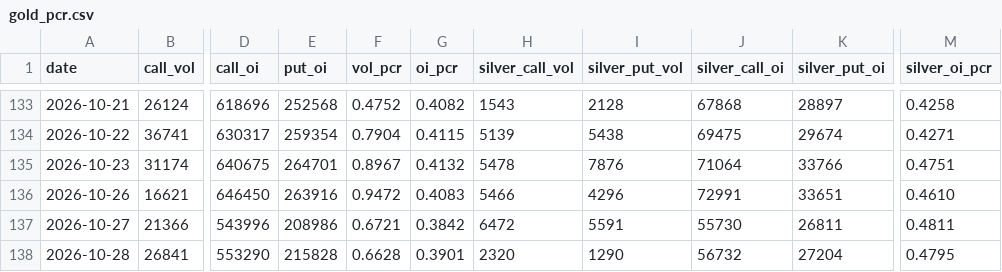
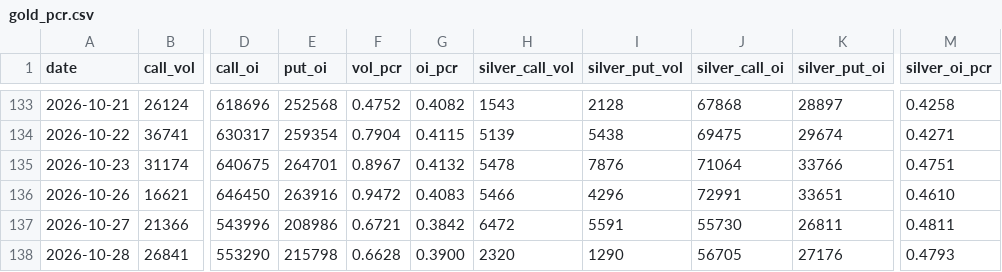
Before and after one commit to Allenvip1/G-P-C-R, a CSV file: data/gold_pcr.csv, drawn as a sheet; only a part is shown, gaps mark what is left out; the diff names each change by its address in the sheet, - before the commit and + after, or states it on an @@ line.

```diff
--- a/data/gold_pcr.csv
+++ b/data/gold_pcr.csv
-E138 (put_oi): 215828
+E138 (put_oi): 215798
-G138 (oi_pcr): 0.3901
+G138 (oi_pcr): 0.3900
-J138 (silver_call_oi): 56732
+J138 (silver_call_oi): 56705
-K138 (silver_put_oi): 27204
+K138 (silver_put_oi): 27176
-M138 (silver_oi_pcr): 0.4795
+M138 (silver_oi_pcr): 0.4793
```
Also changed, not shown: data/by_expiry.csv, data/price_gold.csv, 2 other files.
